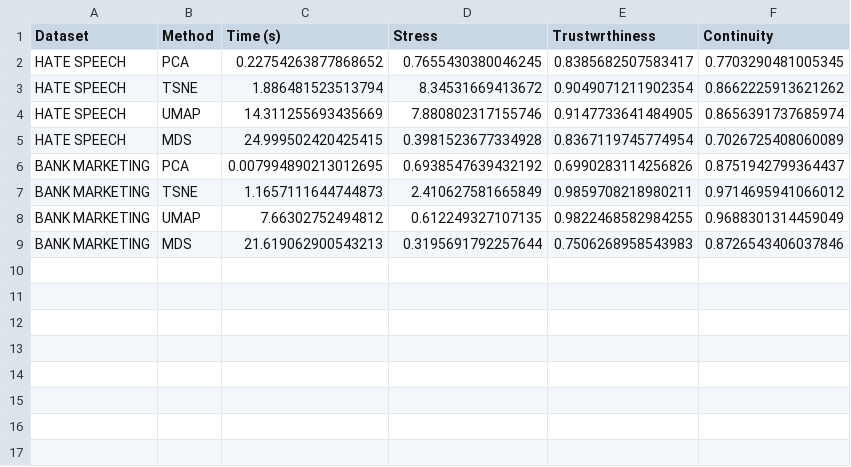
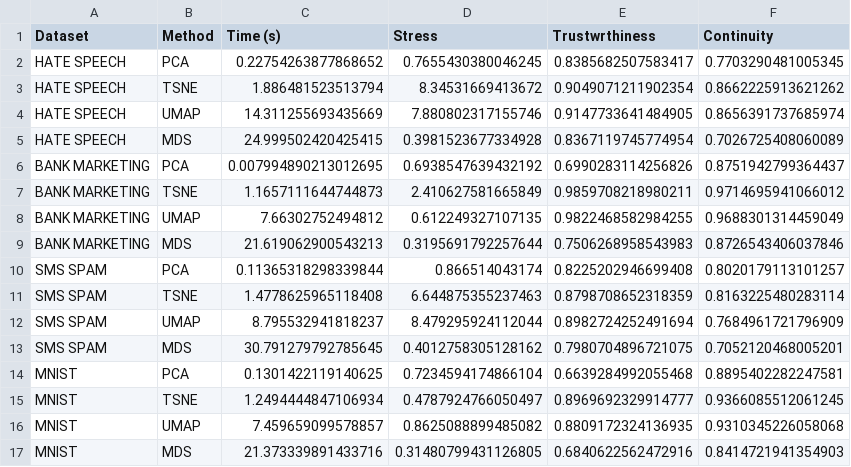
Before and after one commit to luizhcsantos/PC2_scripts, a CSV file: resultados_metricas.csv, drawn as a sheet; the diff names each change by its address in the sheet, - before the commit and + after, or states it on an @@ line.

Commit message:
Refatoração e limpeza no carregamento de datasets, aprimorada a lógica para SMS Spam e adicionado suporte ao MNIST e CNAE-9.

```diff
--- a/resultados_metricas.csv
+++ b/resultados_metricas.csv
+row 10: SMS SPAM | PCA | 0.11365318298339844 | 0.866514043174 | 0.8225202946699408 | 0.8020179113101257
+row 11: SMS SPAM | TSNE | 1.4778625965118408 | 6.644875355237463 | 0.8798708652318359 | 0.8163225480283114
+row 12: SMS SPAM | UMAP | 8.795532941818237 | 8.479295924112044 | 0.8982724252491694 | 0.7684961721796909
+row 13: SMS SPAM | MDS | 30.791279792785645 | 0.4012758305128162 | 0.7980704896721075 | 0.7052120468005201
+row 14: MNIST | PCA | 0.1301422119140625 | 0.7234594174866104 | 0.6639284992055468 | 0.8895402282247581
+row 15: MNIST | TSNE | 1.2494444847106934 | 0.4787924766050497 | 0.8969692329914777 | 0.9366085512061245
+row 16: MNIST | UMAP | 7.459659099578857 | 0.8625088899485082 | 0.8809172324136935 | 0.9310345226058068
+row 17: MNIST | MDS | 21.373339891433716 | 0.31480799431126805 | 0.6840622562472916 | 0.8414721941354903
```
Also changed, not shown: 1 other file.
